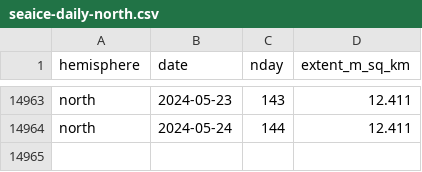
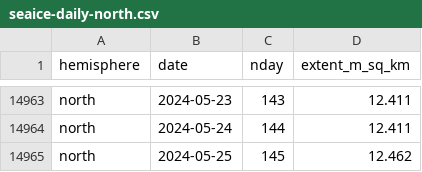
Before and after one commit to 360-info/tracker-seaice, a CSV file: data/seaice-daily-north.csv, drawn as a sheet; only a part is shown, gaps mark what is left out; the diff names each change by its address in the sheet, - before the commit and + after, or states it on an @@ line.

```diff
--- a/data/seaice-daily-north.csv
+++ b/data/seaice-daily-north.csv
+row 14965: north | 2024-05-25 | 145 | 12.462
```
Also changed, not shown: data/seaice-daily-south.csv, data/seaice-thisyear-north.csv, 1 other file.
